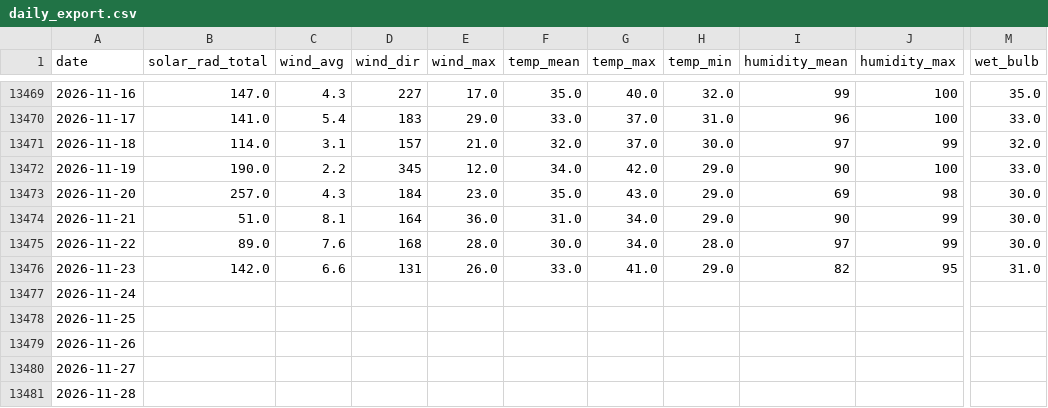
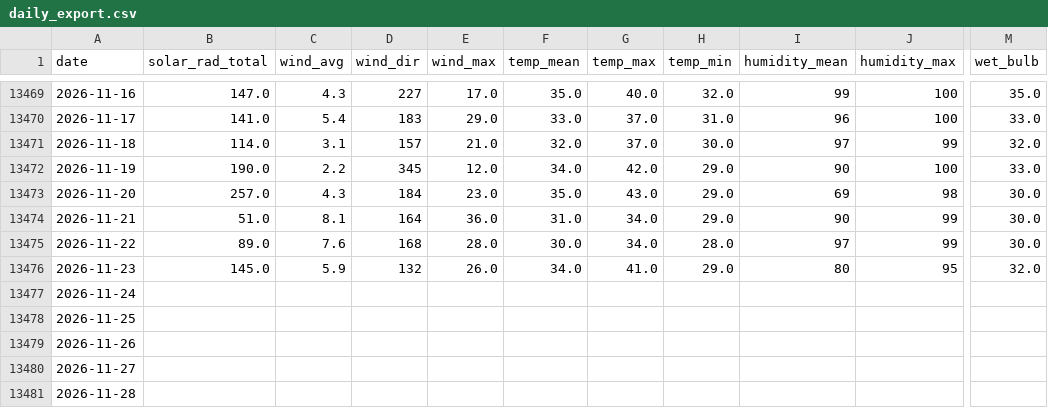
Before and after one commit to silverbutte/weather-data, a CSV file: daily_export.csv, drawn as a sheet; only a part is shown, gaps mark what is left out; the diff names each change by its address in the sheet, - before the commit and + after, or states it on an @@ line.

Commit message:
Auto-update daily_export.csv

```diff
--- a/daily_export.csv
+++ b/daily_export.csv
-B13476 (solar_rad_total): 142.0
+B13476 (solar_rad_total): 145.0
-C13476 (wind_avg): 6.6
+C13476 (wind_avg): 5.9
-D13476 (wind_dir): 131
+D13476 (wind_dir): 132
-F13476 (temp_mean): 33.0
+F13476 (temp_mean): 34.0
-I13476 (humidity_mean): 82
+I13476 (humidity_mean): 80
-M13476 (wet_bulb): 31.0
+M13476 (wet_bulb): 32.0
```
